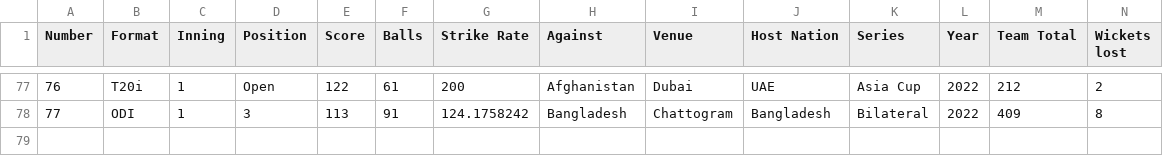
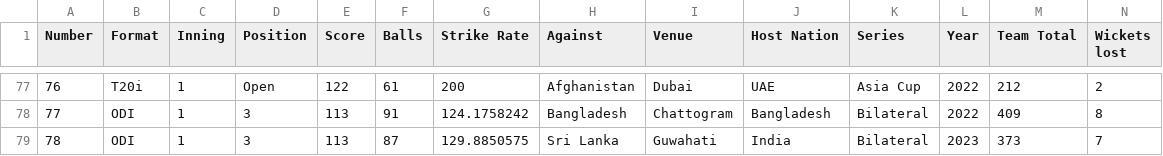
Before and after one commit to Suyashiitr/kaggle, a CSV file: Virat_Kohli_100s.csv, drawn as a sheet; only a part is shown, gaps mark what is left out; rows hold the shown columns only; the diff names each change by its address in the sheet, - before the commit and + after, or states it on an @@ line.

Commit message:
Update Virat_Kohli_100s.csv

```diff
--- a/Virat_Kohli_100s.csv
+++ b/Virat_Kohli_100s.csv
+row 79: 78 | ODI | 1 | 3 | 113 | 87 | 129.8850575 | Sri Lanka | Guwahati | India | Bilateral | 2023 | 373 | 7
```
